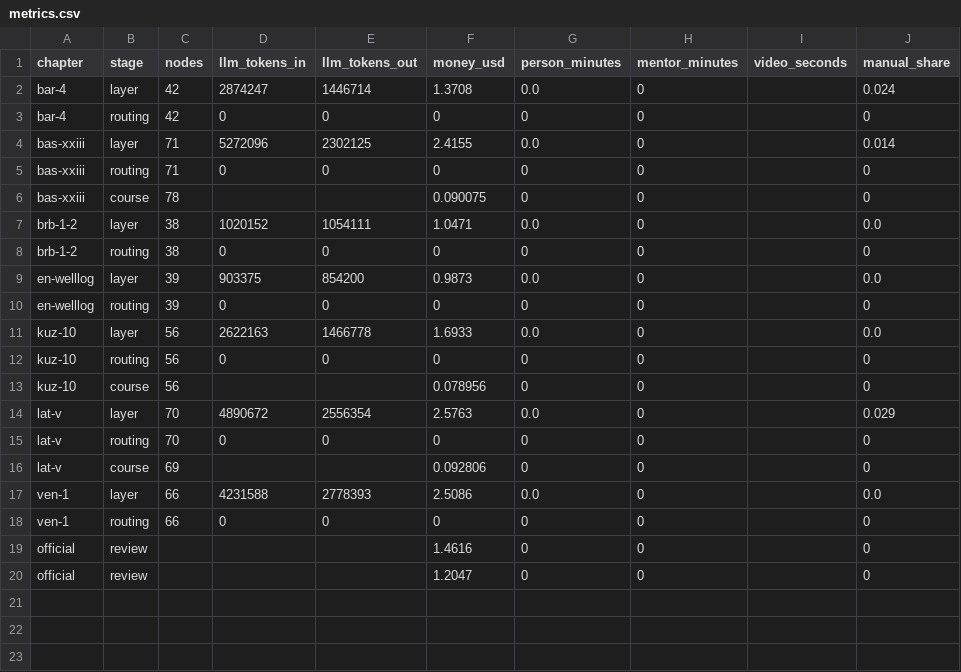
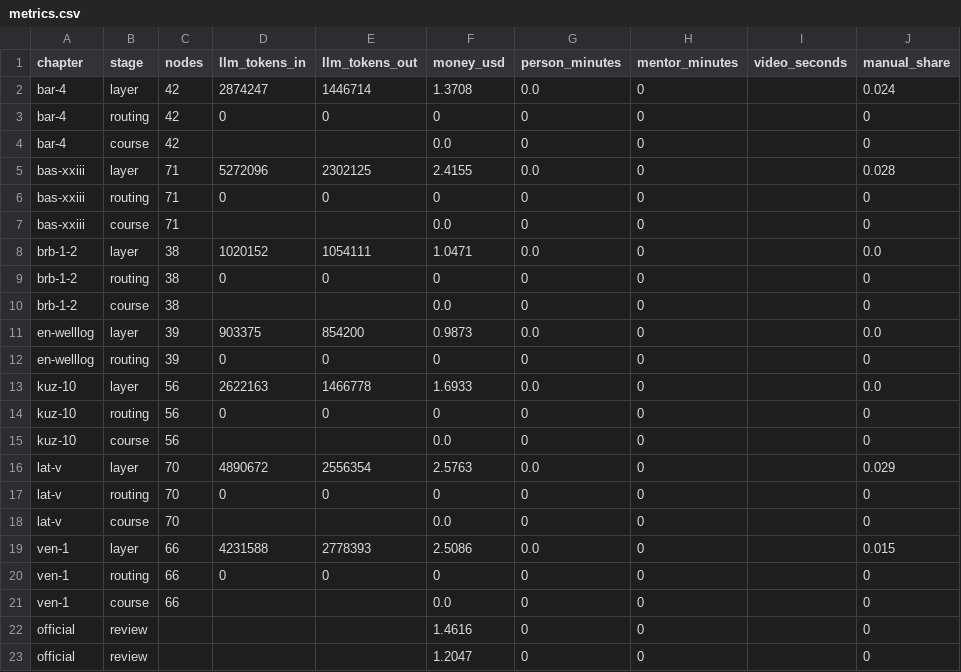
Before and after one commit to coldkey12/KMG-HACKATHON, a CSV file: out/metrics.csv, drawn as a sheet.

```diff
--- a/out/metrics.csv
+++ b/out/metrics.csv
@@ -3,7 +3,9 @@ bar-4,layer,42,2874247,1446714,1.3708,0.0,0,,0.024
 bar-4,routing,42,0,0,0,0,0,,0
-bas-xxiii,layer,71,5272096,2302125,2.4155,0.0,0,,0.014
+bar-4,course,42,,,0.0,0,0,,0
+bas-xxiii,layer,71,5272096,2302125,2.4155,0.0,0,,0.028
 bas-xxiii,routing,71,0,0,0,0,0,,0
-bas-xxiii,course,78,,,0.090075,0,0,,0
+bas-xxiii,course,71,,,0.0,0,0,,0
 brb-1-2,layer,38,1020152,1054111,1.0471,0.0,0,,0.0
 brb-1-2,routing,38,0,0,0,0,0,,0
+brb-1-2,course,38,,,0.0,0,0,,0
 en-welllog,layer,39,903375,854200,0.9873,0.0,0,,0.0
@@ -12,8 +14,9 @@ kuz-10,layer,56,2622163,1466778,1.6933,0.0,0,,0.0
 kuz-10,routing,56,0,0,0,0,0,,0
-kuz-10,course,56,,,0.078956,0,0,,0
+kuz-10,course,56,,,0.0,0,0,,0
 lat-v,layer,70,4890672,2556354,2.5763,0.0,0,,0.029
 lat-v,routing,70,0,0,0,0,0,,0
-lat-v,course,69,,,0.092806,0,0,,0
-ven-1,layer,66,4231588,2778393,2.5086,0.0,0,,0.0
+lat-v,course,70,,,0.0,0,0,,0
+ven-1,layer,66,4231588,2778393,2.5086,0.0,0,,0.015
 ven-1,routing,66,0,0,0,0,0,,0
+ven-1,course,66,,,0.0,0,0,,0
 official,review,,,,1.4616,0,0,,0
```
Also changed, not shown: out/manual_edits.csv, 46 other files.
